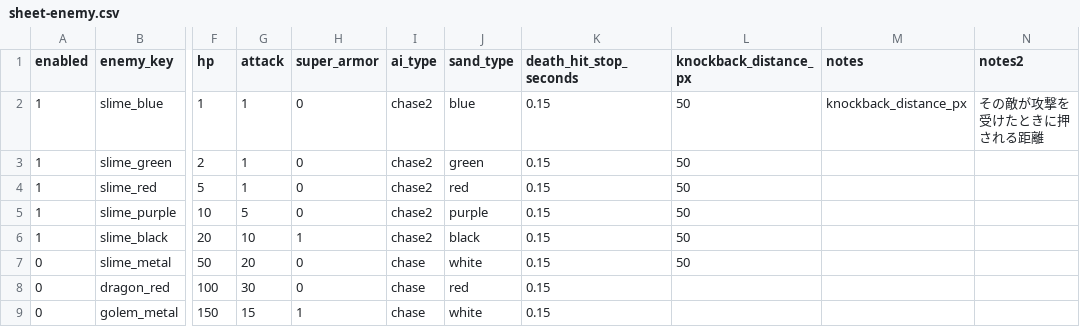
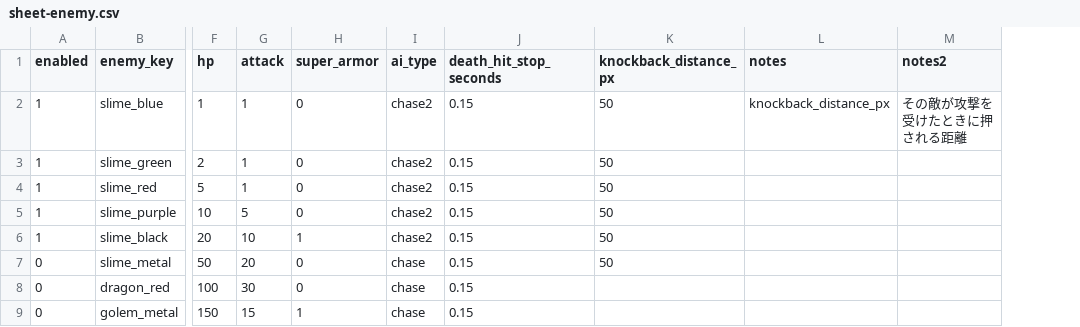
Before and after one commit to jtaro3/Clock-Attack, a CSV file: CSV/sheet-enemy.csv, drawn as a sheet; only a part is shown, gaps mark what is left out; the diff names each change by its address in the sheet, - before the commit and + after, or states it on an @@ line.

Commit message:
Remove automatic enemy sand rewards and sand_type (v1.18)

```diff
--- a/CSV/sheet-enemy.csv
+++ b/CSV/sheet-enemy.csv
-column J (sand_type), rows 2-9: blue | green | red | purple | black | white | red | white
```
Also changed, not shown: 11 other files.
